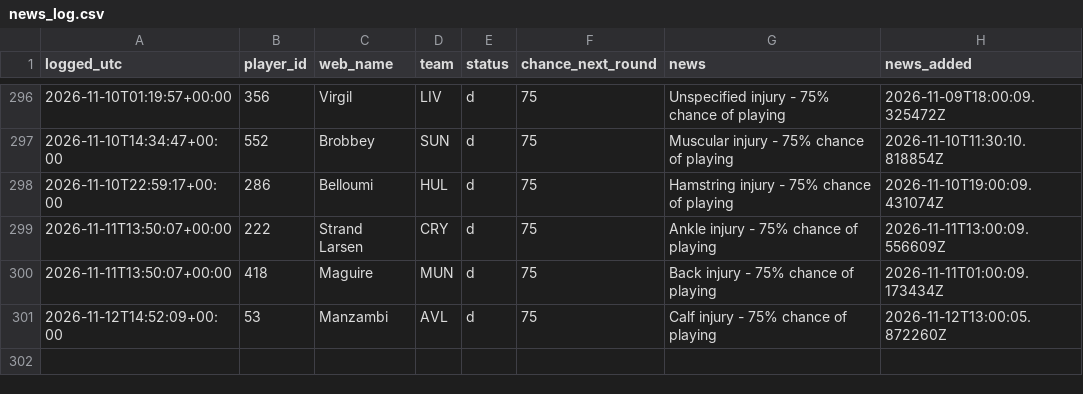
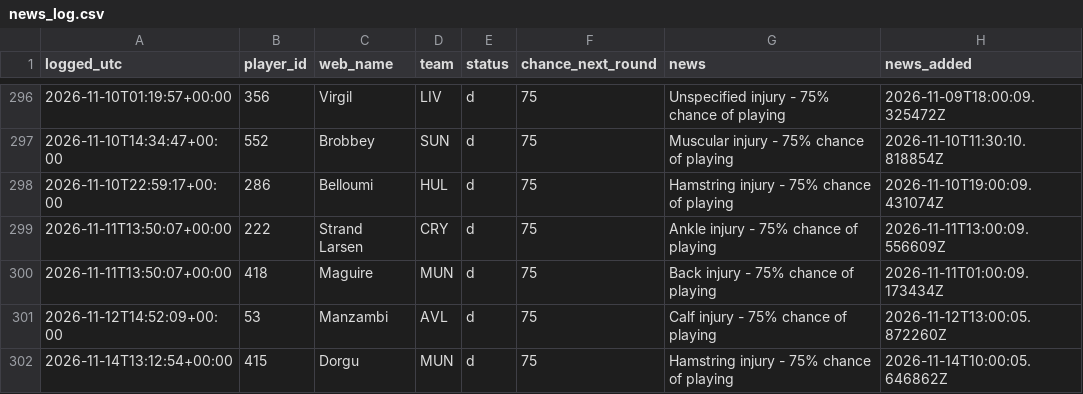
Before and after one commit to vagabondsscrapbook/fpl_data, a CSV file: news_log.csv, drawn as a sheet; only a part is shown, gaps mark what is left out.

```diff
--- a/news_log.csv
+++ b/news_log.csv
@@ -301 +301,2 @@ logged_utc,player_id,web_name,team,status,chance_next_round,news,news_added
 2026-11-12T14:52:09+00:00,53,Manzambi,AVL,d,75,Calf injury - 75% chance of playing,2026-11-12T13:00:05.872260Z
+2026-11-14T13:12:54+00:00,415,Dorgu,MUN,d,75,Hamstring injury - 75% chance of playing,2026-11-14T10:00:05.646862Z
```
Also changed, not shown: players.csv, players_extra.csv, 1 other file.
